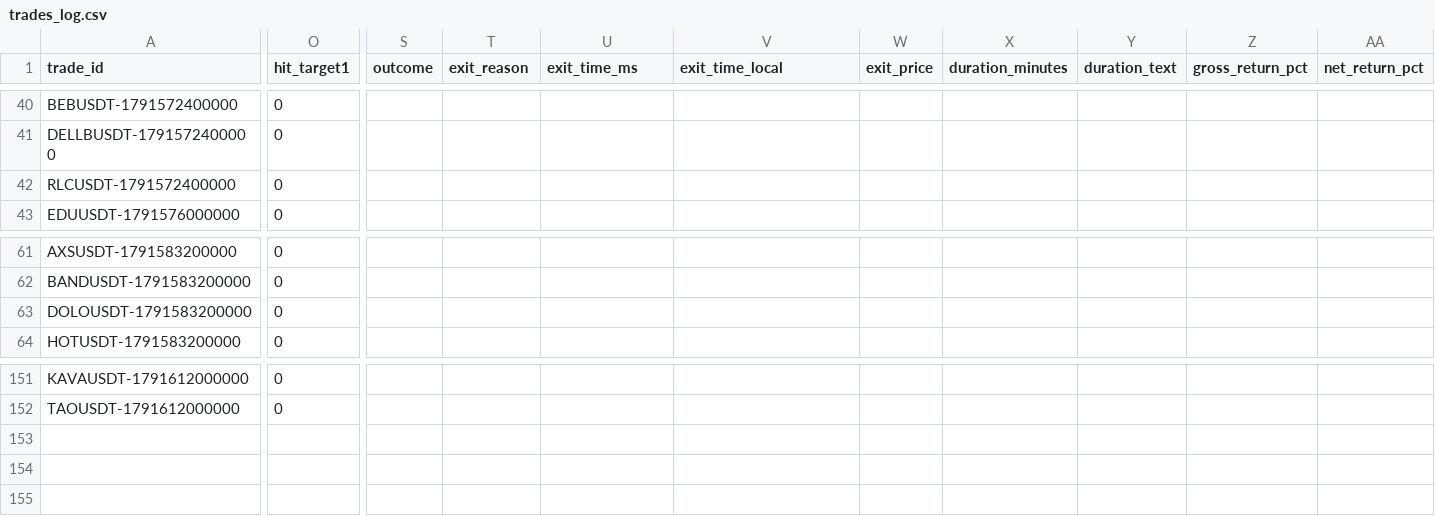
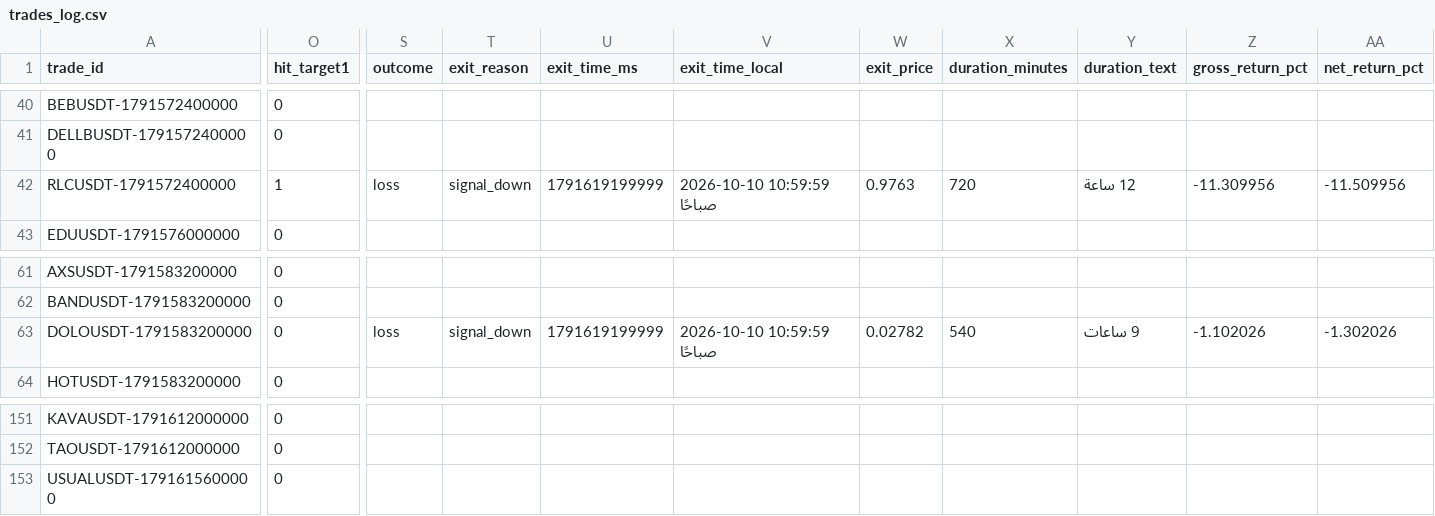
Before and after one commit to turky4500/binance-spot-usdt-signal-bot, a CSV file: data/trades_log.csv, drawn as a sheet; only a part is shown, gaps mark what is left out; rows hold the shown columns only; the diff covers the shown part only; the diff names each change by its address in the sheet, - before the commit and + after, or states it on an @@ line.

```diff
--- a/data/trades_log.csv
+++ b/data/trades_log.csv
-O42 (hit_target1): 0
+O42 (hit_target1): 1
-S42 (outcome): (empty)
+S42 (outcome): loss
-T42 (exit_reason): (empty)
+T42 (exit_reason): signal_down
-U42 (exit_time_ms): (empty)
+U42 (exit_time_ms): 1791619199999
-V42 (exit_time_local): (empty)
+V42 (exit_time_local): 2026-10-10 10:59:59 صباحًا
-W42 (exit_price): (empty)
+W42 (exit_price): 0.9763
-X42 (duration_minutes): (empty)
+X42 (duration_minutes): 720
-Y42 (duration_text): (empty)
+Y42 (duration_text): 12 ساعة
-Z42 (gross_return_pct): (empty)
+Z42 (gross_return_pct): -11.309956
-AA42 (net_return_pct): (empty)
+AA42 (net_return_pct): -11.509956
-S63 (outcome): (empty)
+S63 (outcome): loss
-T63 (exit_reason): (empty)
+T63 (exit_reason): signal_down
-U63 (exit_time_ms): (empty)
+U63 (exit_time_ms): 1791619199999
-V63 (exit_time_local): (empty)
+V63 (exit_time_local): 2026-10-10 10:59:59 صباحًا
-W63 (exit_price): (empty)
+W63 (exit_price): 0.02782
-X63 (duration_minutes): (empty)
+X63 (duration_minutes): 540
-Y63 (duration_text): (empty)
+Y63 (duration_text): 9 ساعات
-Z63 (gross_return_pct): (empty)
+Z63 (gross_return_pct): -1.102026
-AA63 (net_return_pct): (empty)
+AA63 (net_return_pct): -1.302026
+row 153: USUALUSDT-1791615600000 | 0
```
Also changed, not shown: 1 edited cell elsewhere in this file, 1 other file.
